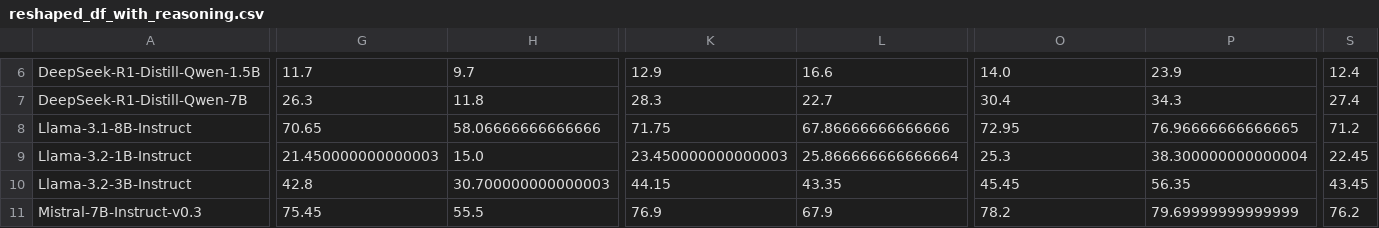
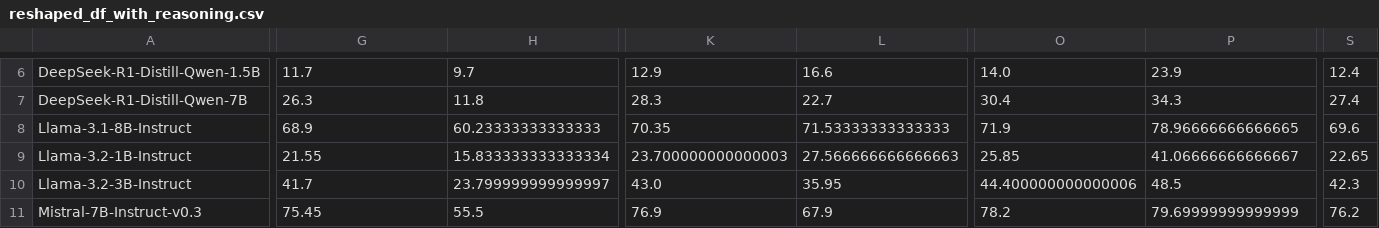
Before and after one commit to sbhambr1/Trace_Check_QA, a CSV file: visualization/reshaped_df_with_reasoning.csv, drawn as a sheet; only a part is shown, gaps mark what is left out; removed rows and columns are numbered as before the commit, all else as after; rows hold the shown columns only; the diff covers the shown part only; the diff names each change by its address in the sheet, - before the commit and + after, or states it on an @@ line.

```diff
--- a/visualization/reshaped_df_with_reasoning.csv
+++ b/visualization/reshaped_df_with_reasoning.csv
-G8: 70.65
+G8: 68.9
-H8: 58.06666666666666
+H8: 60.23333333333333
-K8: 71.75
+K8: 70.35
-L8: 67.86666666666666
+L8: 71.53333333333333
-O8: 72.95
+O8: 71.9
-P8: 76.96666666666665
+P8: 78.96666666666665
-S8: 71.2
+S8: 69.6
-G9: 21.450000000000003
+G9: 21.55
-H9: 15.0
+H9: 15.833333333333334
-K9: 23.450000000000003
+K9: 23.700000000000003
-L9: 25.866666666666664
+L9: 27.566666666666663
-O9: 25.3
+O9: 25.85
-P9: 38.300000000000004
+P9: 41.06666666666667
-S9: 22.45
+S9: 22.65
-row 10: Llama-3.2-3B-Instruct | 42.8 | 30.700000000000003 | 44.15 | 43.35 | 45.45 | 56.35 | 43.45
+row 10: Llama-3.2-3B-Instruct | 41.7 | 23.799999999999997 | 43.0 | 35.95 | 44.400000000000006 | 48.5 | 42.3
```
Also changed, not shown: 2 added rows, 2 removed rows and 35 edited cells elsewhere in this file, visualization/reshaped_df.csv.
